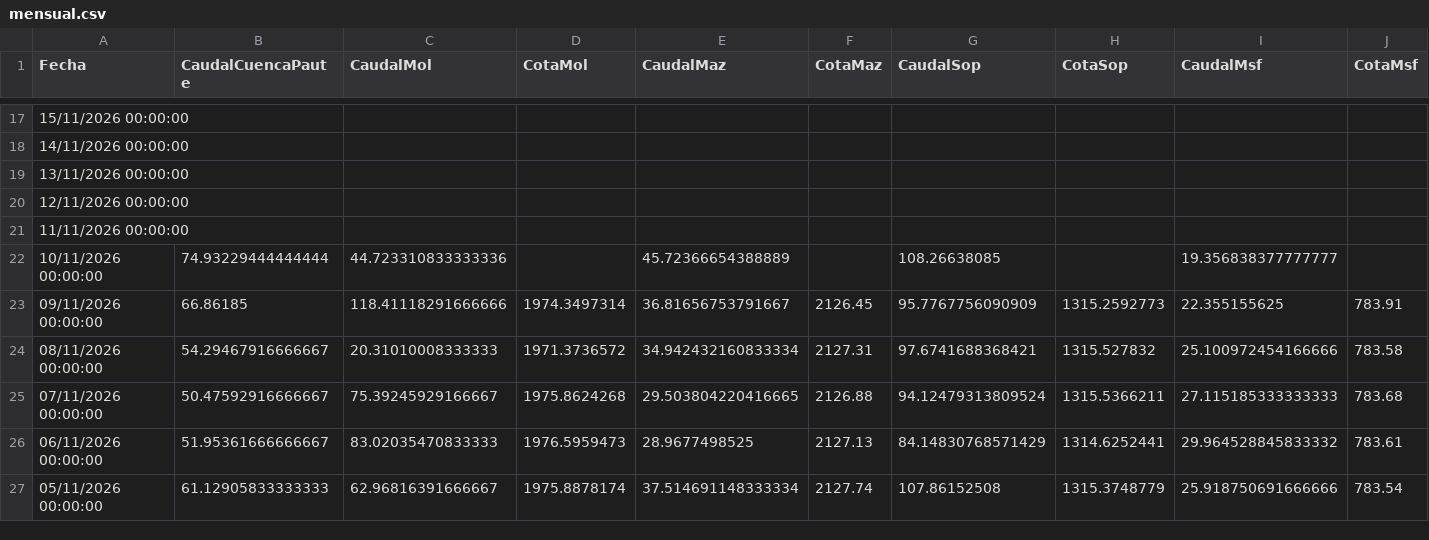
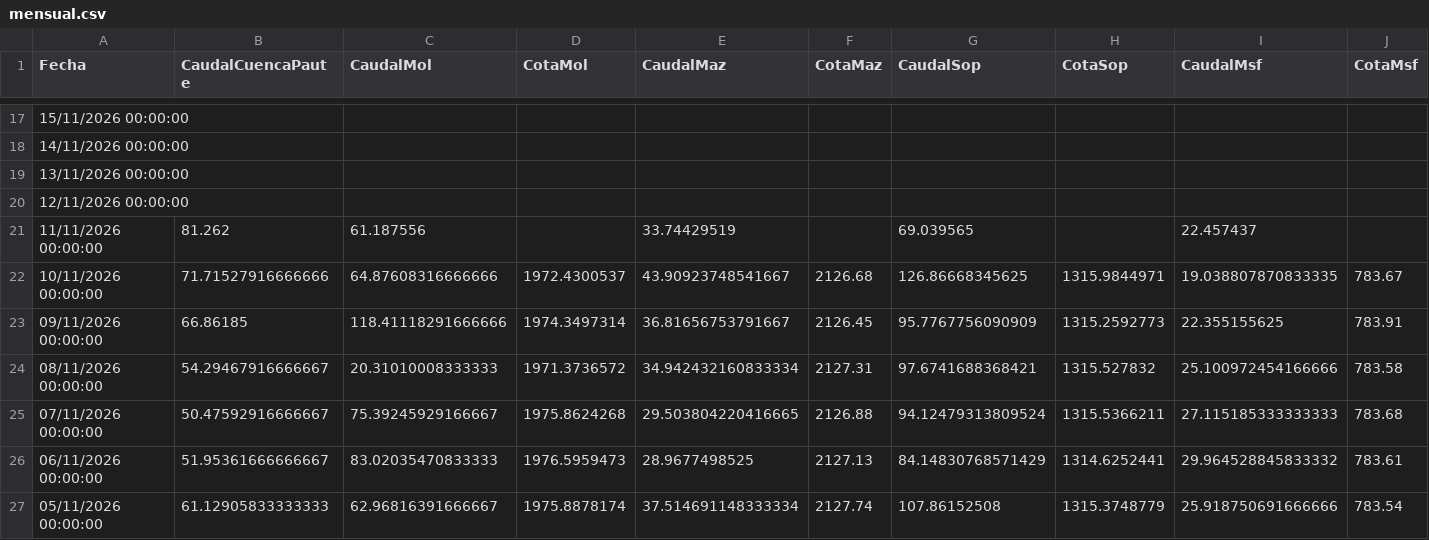
Before and after one commit to davidmunoz-create/hidroelectricamazar, a CSV file: data/mensual.csv, drawn as a sheet; only a part is shown, gaps mark what is left out.

```diff
--- a/data/mensual.csv
+++ b/data/mensual.csv
@@ -20,4 +20,4 @@ Fecha,CaudalCuencaPaute,CaudalMol,CotaMol,CaudalMaz,CotaMaz,CaudalSop,CotaSop,Ca
 "12/11/2026 00:00:00",,,,,,,,,
-"11/11/2026 00:00:00",,,,,,,,,
-"10/11/2026 00:00:00",74.93229444444444,44.723310833333336,,45.72366654388889,,108.26638085,,19.356838377777777,
+"11/11/2026 00:00:00",81.262,61.187556,,33.74429519,,69.039565,,22.457437,
+"10/11/2026 00:00:00",71.71527916666666,64.87608316666666,1972.4300537,43.90923748541667,2126.68,126.86668345625,1315.9844971,19.038807870833335,783.67
 "09/11/2026 00:00:00",66.86185,118.41118291666666,1974.3497314,36.81656753791667,2126.45,95.7767756090909,1315.2592773,22.355155625,783.91
```
Also changed, not shown: data/diario.csv.
